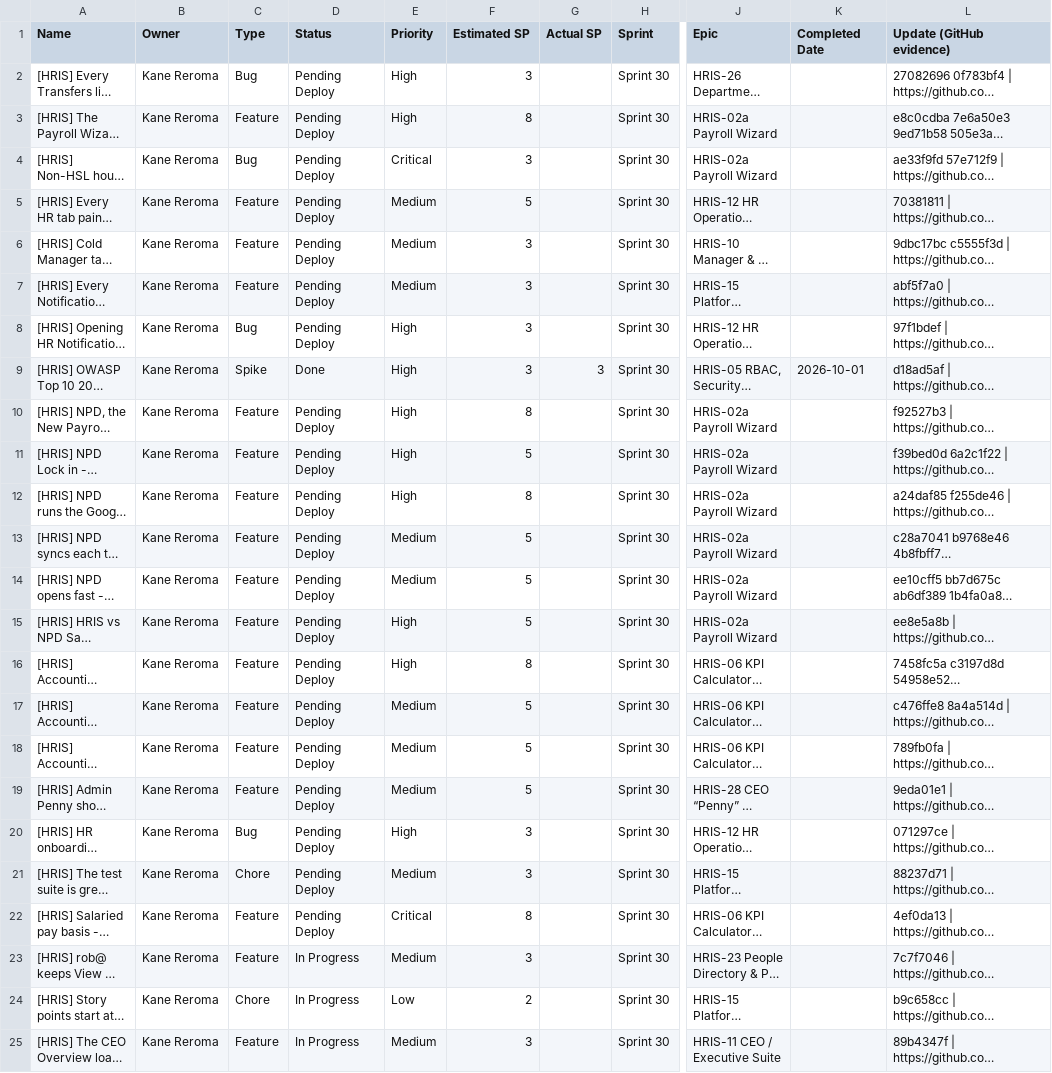
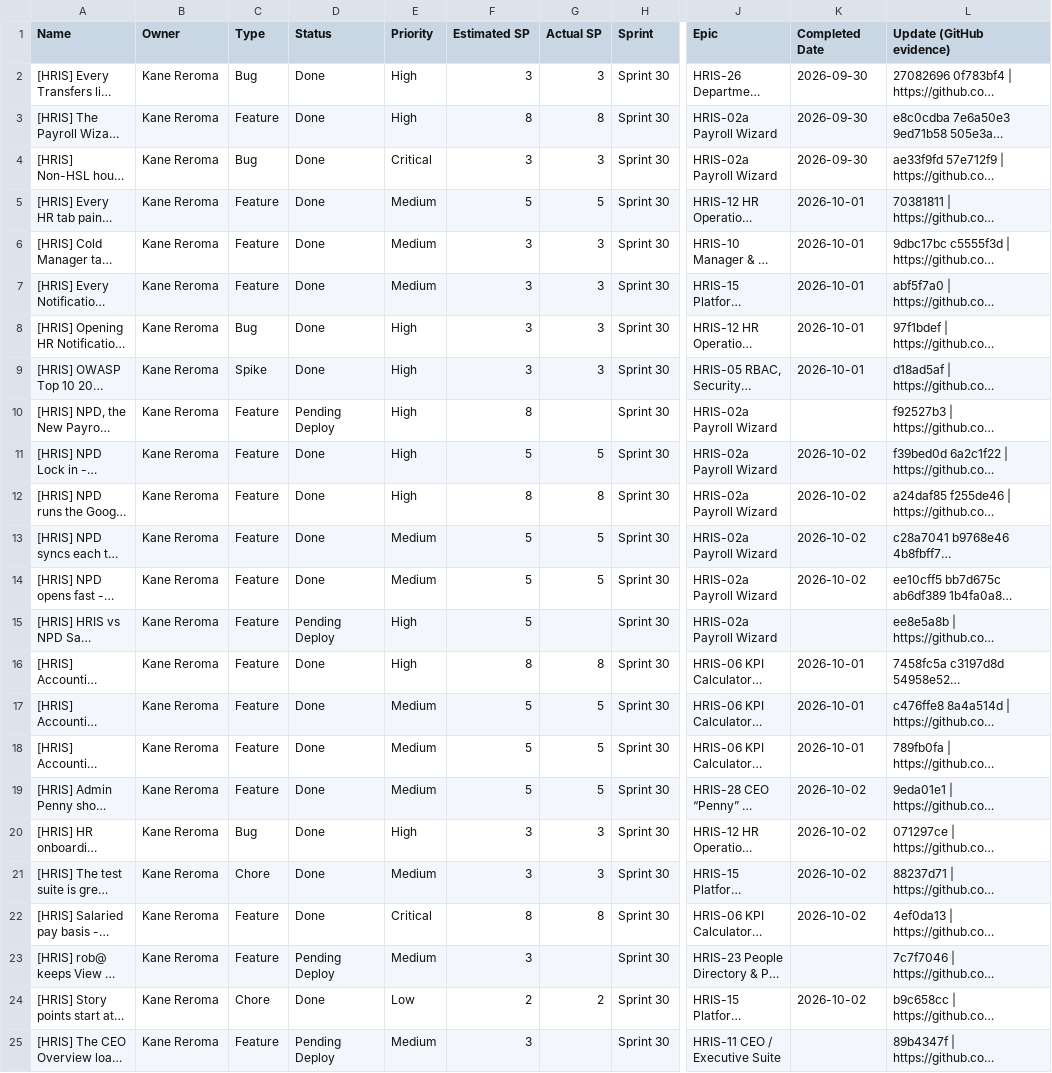
Before and after one commit to Simple-biz/simple-hris, a TSV file: docs/audits/2026-10-02-monday-withheld-sp.tsv, drawn as a sheet; only a part is shown, gaps mark what is left out; long unchanged cells end in …; the diff names each change by its address in the sheet, - before the commit and + after, or states it on an @@ line.

```diff
--- a/docs/audits/2026-10-02-monday-withheld-sp.tsv
+++ b/docs/audits/2026-10-02-monday-withheld-sp.tsv
-D2:D8 (Status): Pending Deploy
+D2:D8 (Status): Done
-G2 (Actual SP): (empty)
+G2 (Actual SP): 3
-K2:K4 (Completed Date): (empty)
+K2:K4 (Completed Date): 2026-09-30
-G3 (Actual SP): (empty)
+G3 (Actual SP): 8
-G4 (Actual SP): (empty)
+G4 (Actual SP): 3
-G5 (Actual SP): (empty)
+G5 (Actual SP): 5
-K5:K8 (Completed Date): (empty)
+K5:K8 (Completed Date): 2026-10-01
-G6:G8 (Actual SP): (empty)
+G6:G8 (Actual SP): 3
-D11:D14 (Status): Pending Deploy
+D11:D14 (Status): Done
-G11 (Actual SP): (empty)
+G11 (Actual SP): 5
-K11:K14 (Completed Date): (empty)
+K11:K14 (Completed Date): 2026-10-02
-G12 (Actual SP): (empty)
+G12 (Actual SP): 8
-G13:G14 (Actual SP): (empty)
+G13:G14 (Actual SP): 5
-D16:D22 (Status): Pending Deploy
+D16:D22 (Status): Done
-G16 (Actual SP): (empty)
+G16 (Actual SP): 8
-K16:K18 (Completed Date): (empty)
+K16:K18 (Completed Date): 2026-10-01
-G17:G19 (Actual SP): (empty)
+G17:G19 (Actual SP): 5
-K19:K22 (Completed Date): (empty)
+K19:K22 (Completed Date): 2026-10-02
-G20:G21 (Actual SP): (empty)
+G20:G21 (Actual SP): 3
-G22 (Actual SP): (empty)
+G22 (Actual SP): 8
-D23 (Status): In Progress
+D23 (Status): Pending Deploy
-D24 (Status): In Progress
+D24 (Status): Done
-G24 (Actual SP): (empty)
+G24 (Actual SP): 2
-K24 (Completed Date): (empty)
+K24 (Completed Date): 2026-10-02
-D25 (Status): In Progress
+D25 (Status): Pending Deploy
```
Also changed, not shown: 6 other files.
